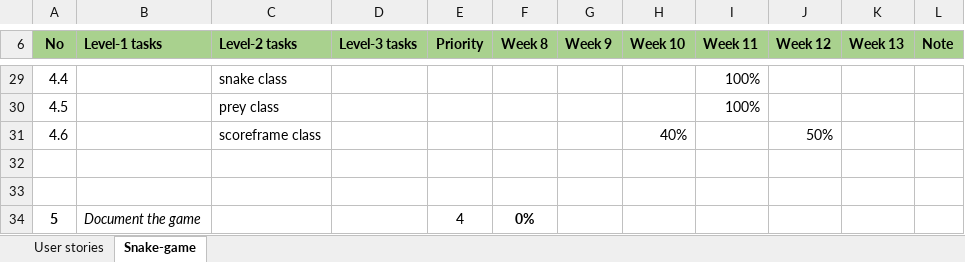
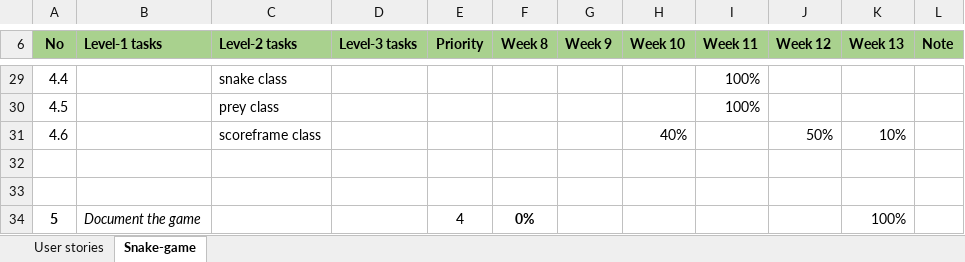
Before and after one commit to AmritVeerKaur1301/PROG5001A2, an Excel workbook: Product-backlog-template.xlsx, sheet Snake-game, drawn as a sheet; only a part is shown, gaps mark what is left out; values as stored, in another font and other column widths than the file's, no borders; the diff names each change by its address in the sheet, - before the commit and + after, or states it on an @@ line.

Commit message:
backlog
product backlog is updated.

```diff
--- a/Product-backlog-template.xlsx (sheet Snake-game)
+++ b/Product-backlog-template.xlsx (sheet Snake-game)
-K31 (Week 13): (empty)
+K31 (Week 13): 10%
-K34 (Week 13): (empty)
+K34 (Week 13): 100%
```
